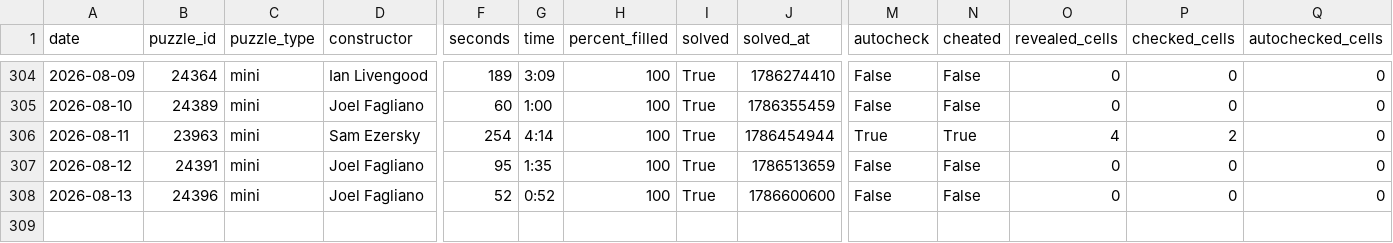
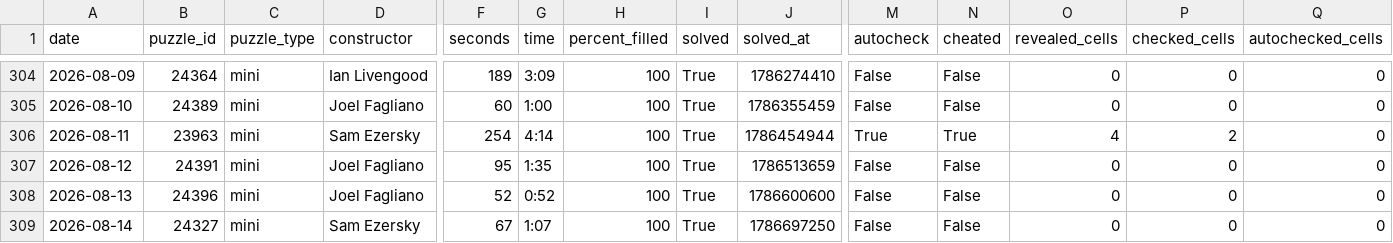
Before and after one commit to daanvdweijden/daanvdweijden.github.io, a CSV file: mini_scores.csv, drawn as a sheet; only a part is shown, gaps mark what is left out; rows hold the shown columns only; the diff names each change by its address in the sheet, - before the commit and + after, or states it on an @@ line.

```diff
--- a/mini_scores.csv
+++ b/mini_scores.csv
+row 309: 2026-08-14 | 24327 | mini | Sam Ezersky | 67 | 1:07 | 100 | True | 1786697250 | False | False | 0 | 0 | 0
```
Also changed, not shown: 1 other file.
